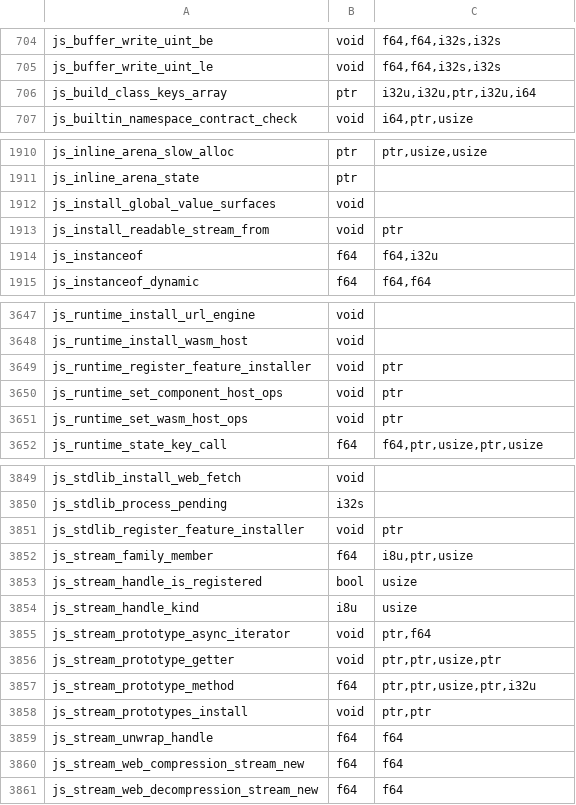
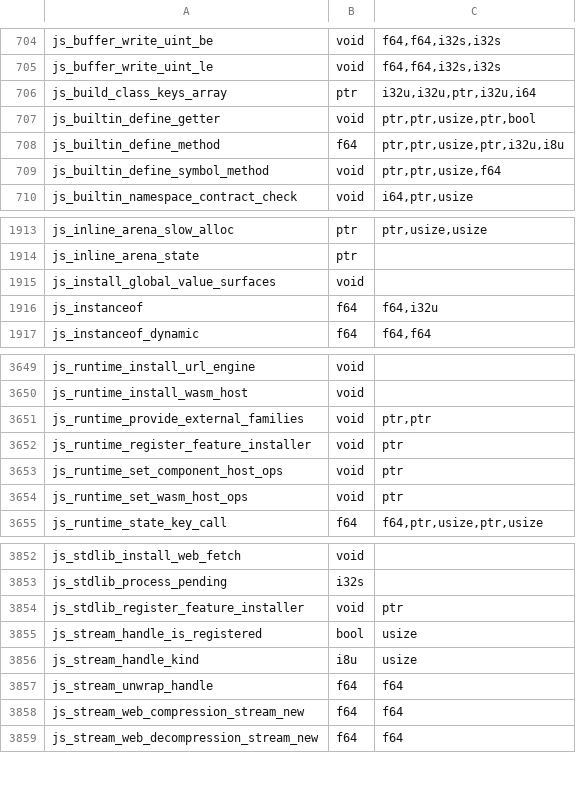
Before and after one commit to PerryTS/perry, a TSV file: crates/perry-codegen/src/wasm32/runtime_abi.tsv, drawn as a sheet; only a part is shown, gaps mark what is left out; removed rows and columns are numbered as before the commit, all else as after; the diff names each change by its address in the sheet, - before the commit and + after, or states it on an @@ line.

Commit message:
streams: the ReadableStream families are external families; their members, from and reader construction live in the stdlib
The runtime declares the three families lazy and external and keeps one
generic provider hook: at an external family birth it calls the
registered birth fn with the family identity and the prototype, and
new on a constructible external family calls the provider construct fn.
The stdlib streams install registers both and builds the members, the
getters, @@asyncIterator and ReadableStream.from with the generic
js_builtin_define_method / _getter / _symbol_method primitives. The
stream-specific runtime module and its C exports are gone, so a program
that never uses streams links no stream code.

```diff
--- a/crates/perry-codegen/src/wasm32/runtime_abi.tsv
+++ b/crates/perry-codegen/src/wasm32/runtime_abi.tsv
+row 707: js_builtin_define_getter | void | ptr,ptr,usize,ptr,bool
+row 708: js_builtin_define_method | f64 | ptr,ptr,usize,ptr,i32u,i8u
+row 709: js_builtin_define_symbol_method | void | ptr,ptr,usize,f64
-row 1913: js_install_readable_stream_from | void | ptr
+row 3651: js_runtime_provide_external_families | void | ptr,ptr
-row 3852: js_stream_family_member | f64 | i8u,ptr,usize
-row 3855: js_stream_prototype_async_iterator | void | ptr,f64
-row 3856: js_stream_prototype_getter | void | ptr,ptr,usize,ptr
-row 3857: js_stream_prototype_method | f64 | ptr,ptr,usize,ptr,i32u
-row 3858: js_stream_prototypes_install | void | ptr,ptr
```
Also changed, not shown: 16 other files.
